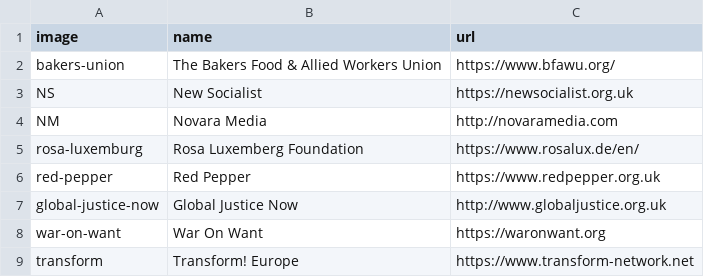
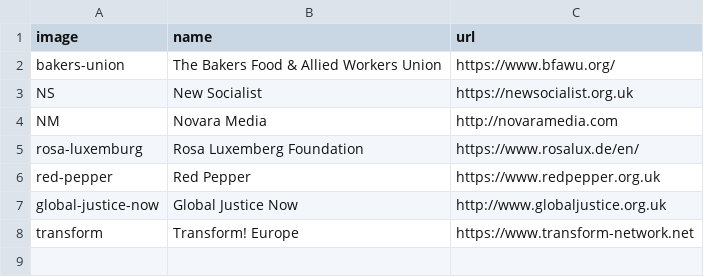
Before and after one commit to dellsystem/the-world-transformed, a CSV file: _data/partners/secondary.csv, drawn as a sheet.

Commit message:
Remove War on Want logo for now

```diff
--- a/_data/partners/secondary.csv
+++ b/_data/partners/secondary.csv
@@ -7,3 +7,2 @@ red-pepper,Red Pepper,https://www.redpepper.org.uk
 global-justice-now,Global Justice Now,http://www.globaljustice.org.uk
-war-on-want,War On Want,https://waronwant.org
 transform,Transform! Europe,https://www.transform-network.net
```
